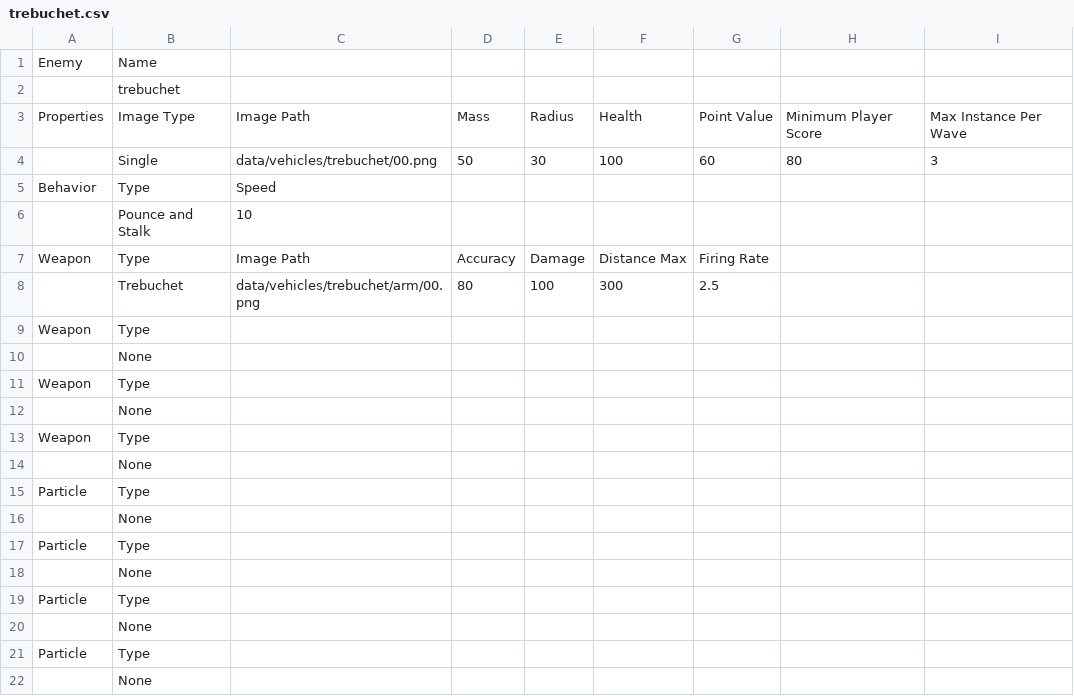
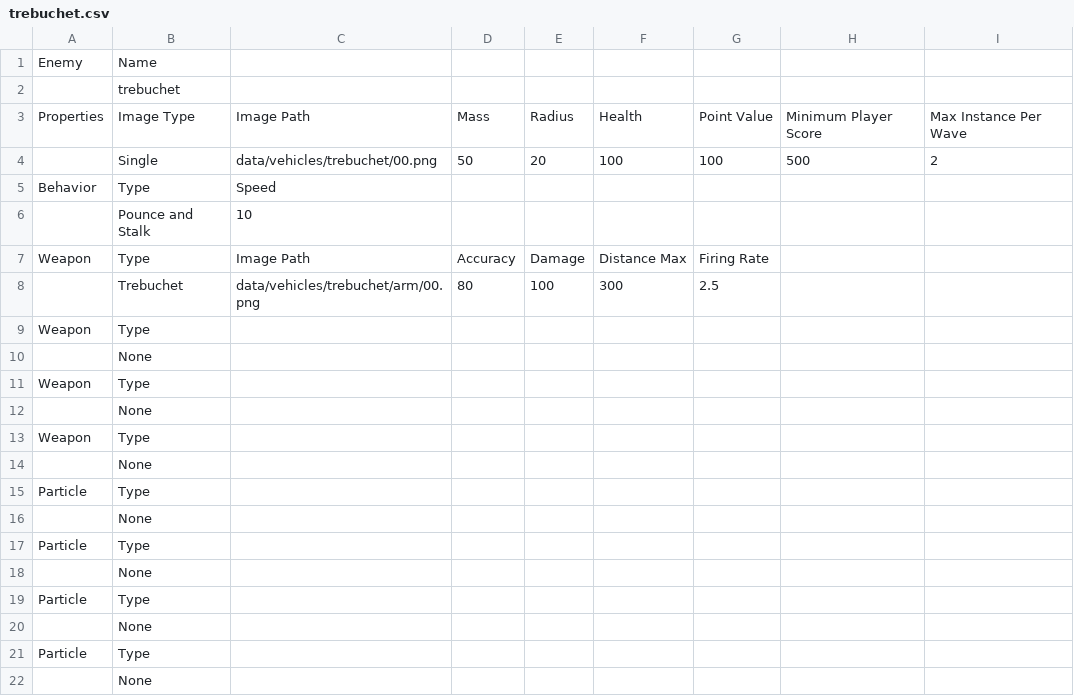
Before and after one commit to sdetwiler/pammo, a CSV file: data/enemies/trebuchet.csv, drawn as a sheet.

Commit message:
grenades, balls and trebuchets now have shadows. Better projectile calculations. New release. Added trebuchet back in.
git-svn-id: http://www.piratestudios.com/pammo/svn@365 fc494e2b-ab4b-0410-a0f4-e0a3d7fb9d21

```diff
--- a/data/enemies/trebuchet.csv
+++ b/data/enemies/trebuchet.csv
@@ -3,3 +3,3 @@
 "Properties","Image Type","Image Path","Mass","Radius","Health","Point Value","Minimum Player Score","Max Instance Per Wave",,,,,
-,"Single","data/vehicles/trebuchet/00.png",50,30,100,60,80,3,,,,,
+,"Single","data/vehicles/trebuchet/00.png",50,20,100,100,500,2,,,,,
 "Behavior","Type","Speed","","","","","","","","","","",""
```
Also changed, not shown: data/enemies/bigBoy.csv, 8 other files.
